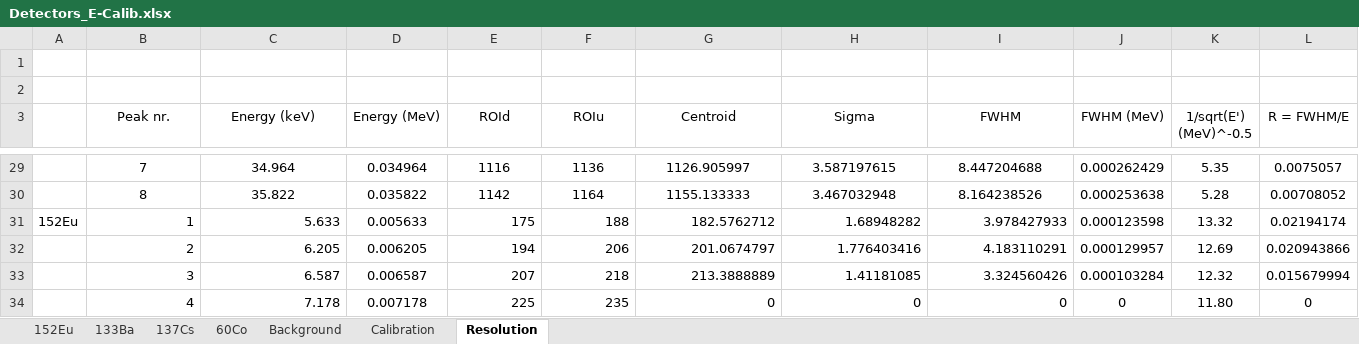
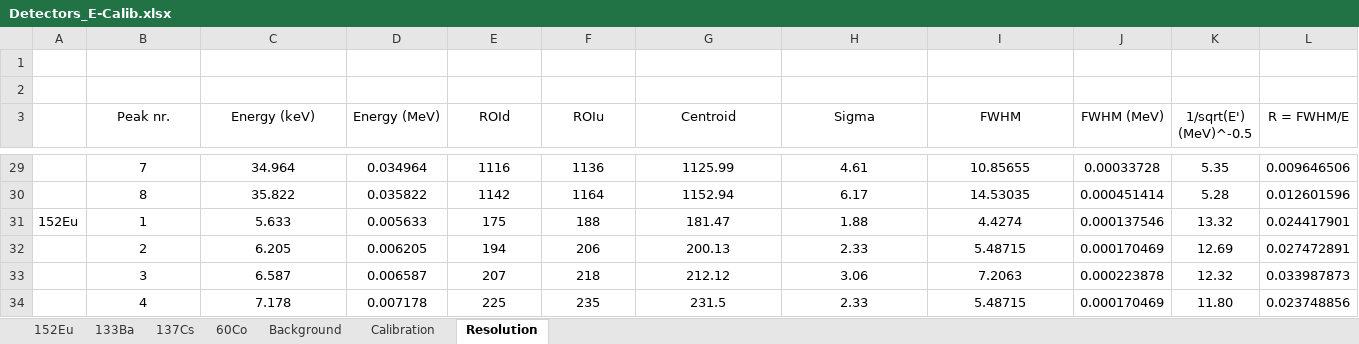
Before and after one commit to RiPires/116Sn-p-g-117Sb_Analysis, an Excel workbook: CNA/Calibrations/Detectors_E-Calib.xlsx, sheet Resolution, drawn as a sheet; only a part is shown, gaps mark what is left out; values as stored, in another font and other column widths than the file's, no borders; charts and pictures and table styles not drawn; the diff covers the shown part only; the diff names each change by its address in the sheet, - before the commit and + after, or states it on an @@ line.

Commit message:
CNA SDD analysis: 	* starting new energy calibration and resolution parameters calculation, based on calibration histograms' peak gaussian fit;

```diff
--- a/CNA/Calibrations/Detectors_E-Calib.xlsx (sheet Resolution)
+++ b/CNA/Calibrations/Detectors_E-Calib.xlsx (sheet Resolution)
-G29 (Centroid): 1126.905997
+G29 (Centroid): 1125.99
-H29 (Sigma): 3.587197615
+H29 (Sigma): 4.61
-I29 (FWHM): 8.447204688
+I29 (FWHM): 10.85655
-J29 (FWHM (MeV)): 0.000262429
+J29 (FWHM (MeV)): 0.00033728
-L29 (R = FWHM/E): 0.0075057
+L29 (R = FWHM/E): 0.009646506
-G30 (Centroid): 1155.133333
+G30 (Centroid): 1152.94
-H30 (Sigma): 3.467032948
+H30 (Sigma): 6.17
-I30 (FWHM): 8.164238526
+I30 (FWHM): 14.53035
-J30 (FWHM (MeV)): 0.000253638
+J30 (FWHM (MeV)): 0.000451414
-L30 (R = FWHM/E): 0.00708052
+L30 (R = FWHM/E): 0.012601596
-B31:C34 alignment: right
+B31:C34 alignment: center
-E31:I34 alignment: right
+E31:I34 alignment: center
-G31 (Centroid): 182.5762712
+G31 (Centroid): 181.47
-H31 (Sigma): 1.68948282
+H31 (Sigma): 1.88
-I31 (FWHM): 3.978427933
+I31 (FWHM): 4.4274
-J31 (FWHM (MeV)): 0.000123598
+J31 (FWHM (MeV)): 0.000137546
-L31 (R = FWHM/E): 0.02194174
+L31 (R = FWHM/E): 0.024417901
-G32 (Centroid): 201.0674797
+G32 (Centroid): 200.13
-H32 (Sigma): 1.776403416
+H32 (Sigma): 2.33
-I32 (FWHM): 4.183110291
+I32 (FWHM): 5.48715
-J32 (FWHM (MeV)): 0.000129957
+J32 (FWHM (MeV)): 0.000170469
-L32 (R = FWHM/E): 0.020943866
+L32 (R = FWHM/E): 0.027472891
-G33 (Centroid): 213.3888889
+G33 (Centroid): 212.12
-H33 (Sigma): 1.41181085
+H33 (Sigma): 3.06
-I33 (FWHM): 3.324560426
+I33 (FWHM): 7.2063
-J33 (FWHM (MeV)): 0.000103284
+J33 (FWHM (MeV)): 0.000223878
-L33 (R = FWHM/E): 0.015679994
+L33 (R = FWHM/E): 0.033987873
-G34 (Centroid): 0
+G34 (Centroid): 231.5
-H34 (Sigma): 0
+H34 (Sigma): 2.33
-I34 (FWHM): 0
+I34 (FWHM): 5.48715
-J34 (FWHM (MeV)): 0
+J34 (FWHM (MeV)): 0.000170469
-L34 (R = FWHM/E): 0
+L34 (R = FWHM/E): 0.023748856
```
Also changed, not shown: 47 edited cells and cell formats elsewhere in this sheet, charts or pictures, 3 other files.
